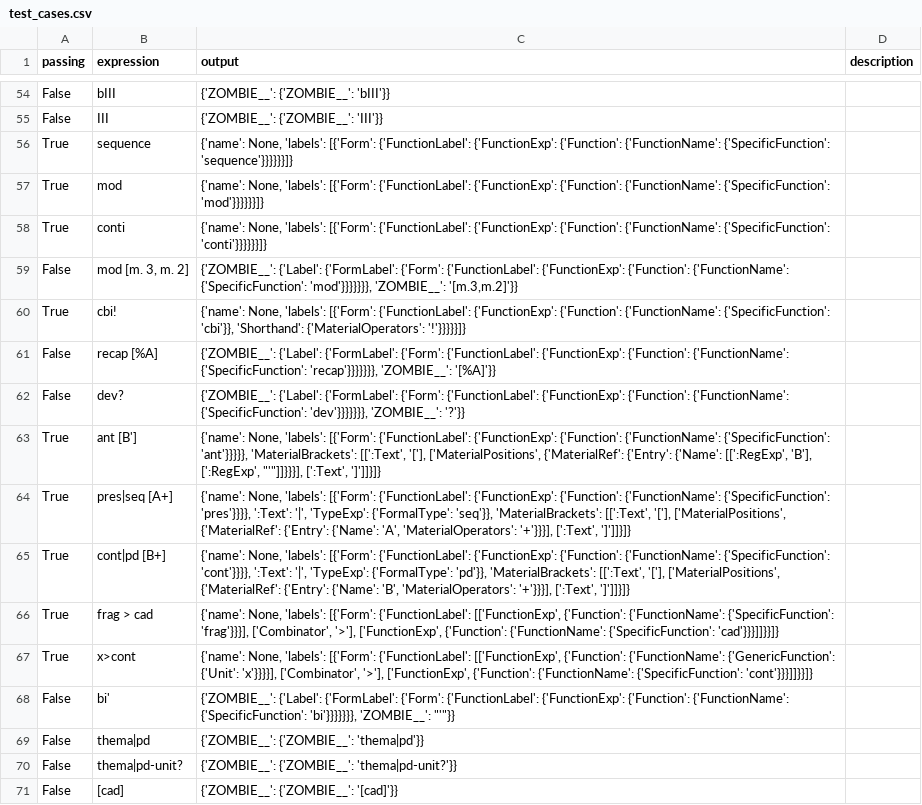
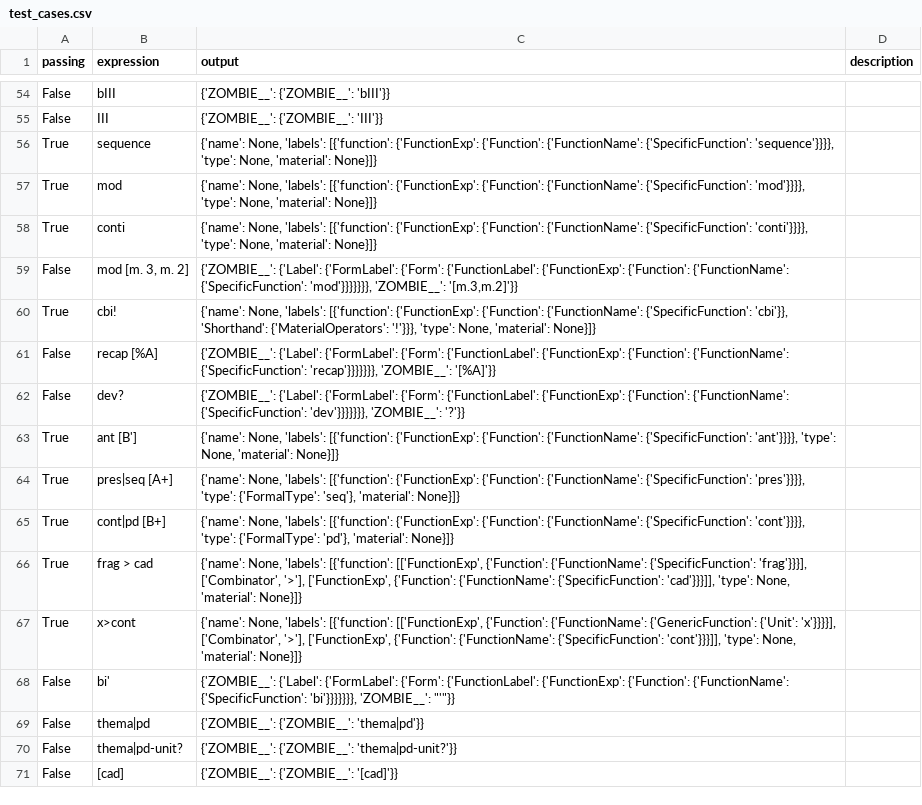
Before and after one commit to MusicalForm/guidelines, a CSV file: grammar/test_cases.csv, drawn as a sheet; only a part is shown, gaps mark what is left out; the diff covers the shown part only.

Commit message:
handles the top level of the label (function, type, material)

```diff
--- a/grammar/test_cases.csv
+++ b/grammar/test_cases.csv
@@ -55,14 +55,14 @@ False,bIII,{'ZOMBIE__': {'ZOMBIE__': 'bIII'}},
 False,III,{'ZOMBIE__': {'ZOMBIE__': 'III'}},
-True,sequence,"{'name': None, 'labels': [{'Form': {'FunctionLabel': {'FunctionExp': {'Function': {'FunctionName': {'SpecificFunction': 'sequence'}}}}}}]}",
-True, mod,"{'name': None, 'labels': [{'Form': {'FunctionLabel': {'FunctionExp': {'Function': {'FunctionName': {'SpecificFunction': 'mod'}}}}}}]}",
-True, conti,"{'name': None, 'labels': [{'Form': {'FunctionLabel': {'FunctionExp': {'Function': {'FunctionName': {'SpecificFunction': 'conti'}}}}}}]}",
+True,sequence,"{'name': None, 'labels': [{'function': {'FunctionExp': {'Function': {'FunctionName': {'SpecificFunction': 'sequence'}}}}, 'type': None, 'material': None}]}",
+True, mod,"{'name': None, 'labels': [{'function': {'FunctionExp': {'Function': {'FunctionName': {'SpecificFunction': 'mod'}}}}, 'type': None, 'material': None}]}",
+True, conti,"{'name': None, 'labels': [{'function': {'FunctionExp': {'Function': {'FunctionName': {'SpecificFunction': 'conti'}}}}, 'type': None, 'material': None}]}",
 False,"mod [m. 3, m. 2]","{'ZOMBIE__': {'Label': {'FormLabel': {'Form': {'FunctionLabel': {'FunctionExp': {'Function': {'FunctionName': {'SpecificFunction': 'mod'}}}}}}}, 'ZOMBIE__': '[m.3,m.2]'}}",
-True,cbi!,"{'name': None, 'labels': [{'Form': {'FunctionLabel': {'FunctionExp': {'Function': {'FunctionName': {'SpecificFunction': 'cbi'}}, 'Shorthand': {'MaterialOperators': '!'}}}}}]}",
+True,cbi!,"{'name': None, 'labels': [{'function': {'FunctionExp': {'Function': {'FunctionName': {'SpecificFunction': 'cbi'}}, 'Shorthand': {'MaterialOperators': '!'}}}, 'type': None, 'material': None}]}",
 False,recap [%A],"{'ZOMBIE__': {'Label': {'FormLabel': {'Form': {'FunctionLabel': {'FunctionExp': {'Function': {'FunctionName': {'SpecificFunction': 'recap'}}}}}}}, 'ZOMBIE__': '[%A]'}}",
 False, dev?,"{'ZOMBIE__': {'Label': {'FormLabel': {'Form': {'FunctionLabel': {'FunctionExp': {'Function': {'FunctionName': {'SpecificFunction': 'dev'}}}}}}}, 'ZOMBIE__': '?'}}",
-True,ant [B'],"{'name': None, 'labels': [{'Form': {'FunctionLabel': {'FunctionExp': {'Function': {'FunctionName': {'SpecificFunction': 'ant'}}}}}, 'MaterialBrackets': [[':Text', '['], ['MaterialPositions', {'MaterialRef': {'Entry': {'Name': [[':RegExp', 'B'], [':RegExp', ""'""]]}}}], [':Text', ']']]}]}",
-True,pres|seq [A+],"{'name': None, 'labels': [{'Form': {'FunctionLabel': {'FunctionExp': {'Function': {'FunctionName': {'SpecificFunction': 'pres'}}}}, ':Text': '|', 'TypeExp': {'FormalType': 'seq'}}, 'MaterialBrackets': [[':Text', '['], ['MaterialPositions', {'MaterialRef': {'Entry': {'Name': 'A', 'MaterialOperators': '+'}}}], [':Text', ']']]}]}",
-True,cont|pd [B+],"{'name': None, 'labels': [{'Form': {'FunctionLabel': {'FunctionExp': {'Function': {'FunctionName': {'SpecificFunction': 'cont'}}}}, ':Text': '|', 'TypeExp': {'FormalType': 'pd'}}, 'MaterialBrackets': [[':Text', '['], ['MaterialPositions', {'MaterialRef': {'Entry': {'Name': 'B', 'MaterialOperators': '+'}}}], [':Text', ']']]}]}",
-True,frag > cad,"{'name': None, 'labels': [{'Form': {'FunctionLabel': [['FunctionExp', {'Function': {'FunctionName': {'SpecificFunction': 'frag'}}}], ['Combinator', '>'], ['FunctionExp', {'Function': {'FunctionName': {'SpecificFunction': 'cad'}}}]]}}]}",
-True,x>cont,"{'name': None, 'labels': [{'Form': {'FunctionLabel': [['FunctionExp', {'Function': {'FunctionName': {'GenericFunction': {'Unit': 'x'}}}}], ['Combinator', '>'], ['FunctionExp', {'Function': {'FunctionName': {'SpecificFunction': 'cont'}}}]]}}]}",
+True,ant [B'],"{'name': None, 'labels': [{'function': {'FunctionExp': {'Function': {'FunctionName': {'SpecificFunction': 'ant'}}}}, 'type': None, 'material': None}]}",
+True,pres|seq [A+],"{'name': None, 'labels': [{'function': {'FunctionExp': {'Function': {'FunctionName': {'SpecificFunction': 'pres'}}}}, 'type': {'FormalType': 'seq'}, 'material': None}]}",
+True,cont|pd [B+],"{'name': None, 'labels': [{'function': {'FunctionExp': {'Function': {'FunctionName': {'SpecificFunction': 'cont'}}}}, 'type': {'FormalType': 'pd'}, 'material': None}]}",
+True,frag > cad,"{'name': None, 'labels': [{'function': [['FunctionExp', {'Function': {'FunctionName': {'SpecificFunction': 'frag'}}}], ['Combinator', '>'], ['FunctionExp', {'Function': {'FunctionName': {'SpecificFunction': 'cad'}}}]], 'type': None, 'material': None}]}",
+True,x>cont,"{'name': None, 'labels': [{'function': [['FunctionExp', {'Function': {'FunctionName': {'GenericFunction': {'Unit': 'x'}}}}], ['Combinator', '>'], ['FunctionExp', {'Function': {'FunctionName': {'SpecificFunction': 'cont'}}}]], 'type': None, 'material': None}]}",
 False,bi',"{'ZOMBIE__': {'Label': {'FormLabel': {'Form': {'FunctionLabel': {'FunctionExp': {'Function': {'FunctionName': {'SpecificFunction': 'bi'}}}}}}}, 'ZOMBIE__': ""'""}}",
```
Also changed, not shown: 87 edited cells elsewhere in this file, 2 other files.
